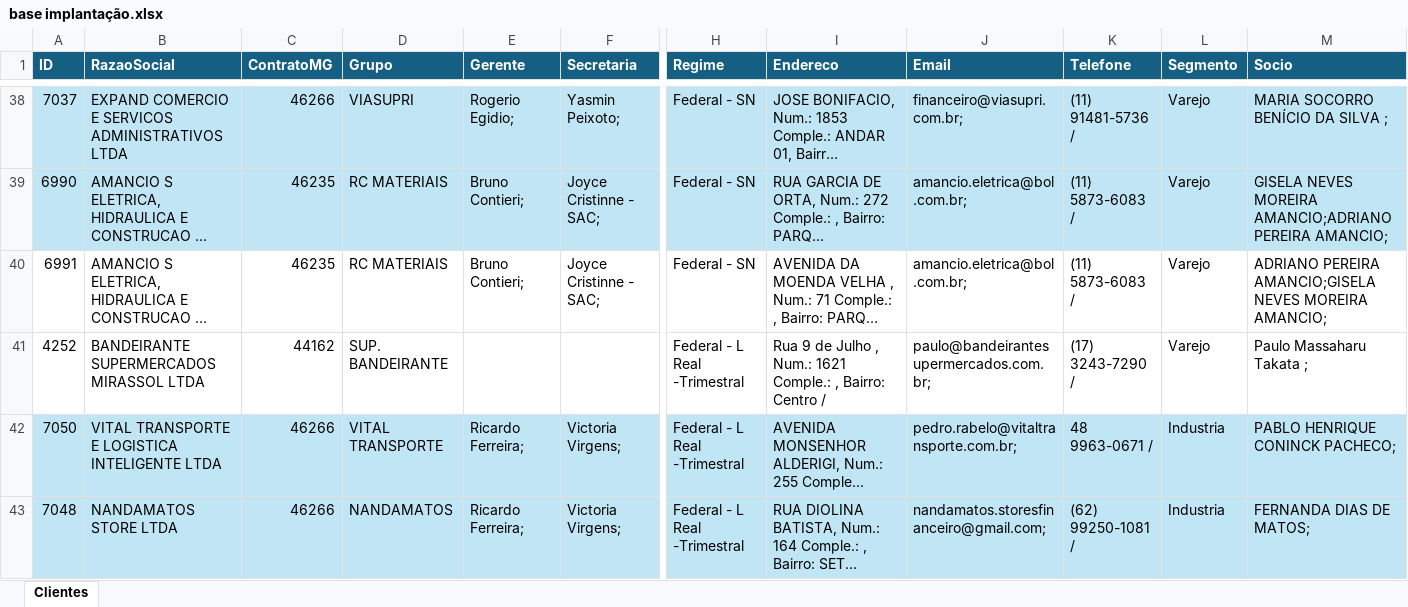
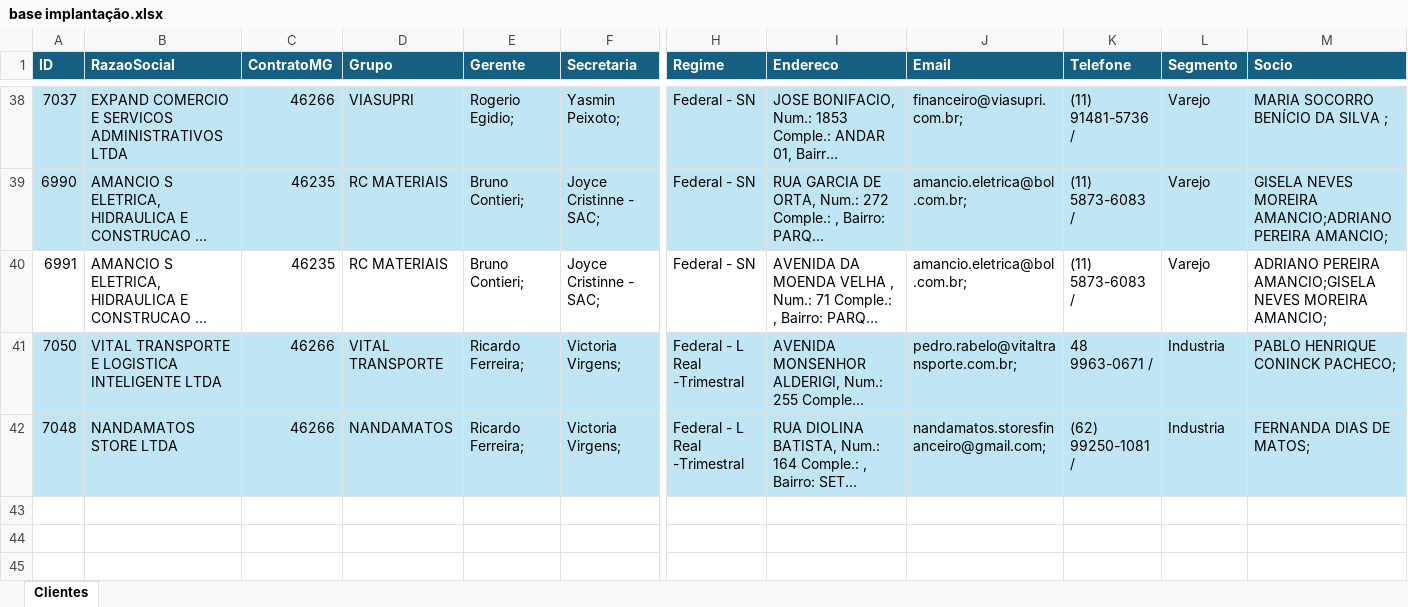
Before and after one commit to Controladoria-MG/portal-implantacao, an Excel workbook: data/base/base implantação.xlsx, sheet Clientes, drawn as a sheet; only a part is shown, gaps mark what is left out; long unchanged cells end in …; values as stored, in another font and other column widths than the file's, no borders; table styles not drawn; rows hold the shown columns only; the diff names each change by its address in the sheet, - before the commit and + after, or states it on an @@ line.

Commit message:
Atualiza planilha de implantação (sync automático)

```diff
--- a/data/base/base implantação.xlsx (sheet Clientes)
+++ b/data/base/base implantação.xlsx (sheet Clientes)
-row 41: 4252 | BANDEIRANTE SUPERMERCADOS MIRASSOL LTDA | 44162 | SUP. BANDEIRANTE |  |  | Federal - L Real -Trimestral | Rua 9 de Julho , Num.: 1621 Comple.: , Bairro: Centro / | paulo@bandeirantesupermercados.com.br; | (17) 3243-7290 / | Varejo | Paulo Massaharu Takata ;
```
Also changed, not shown: 1 other file.
